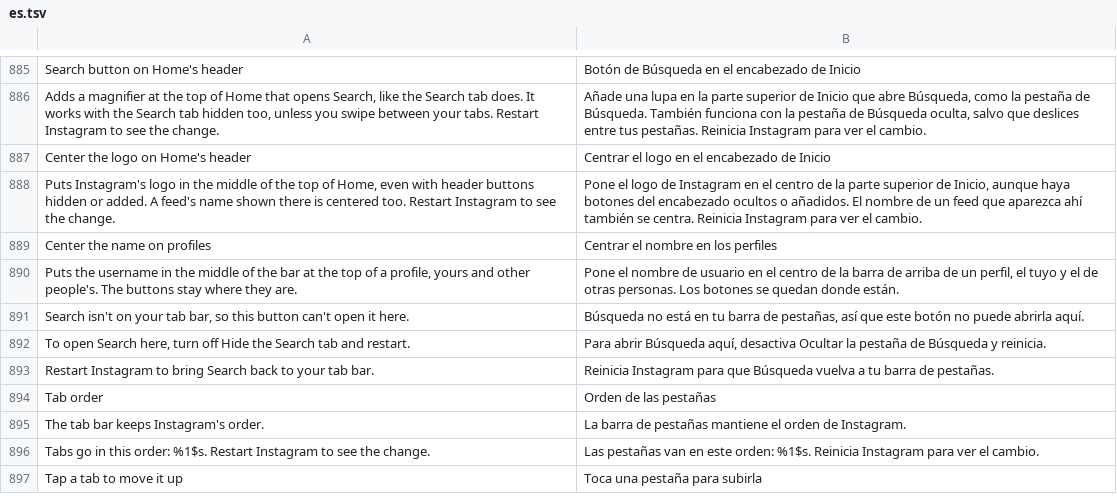
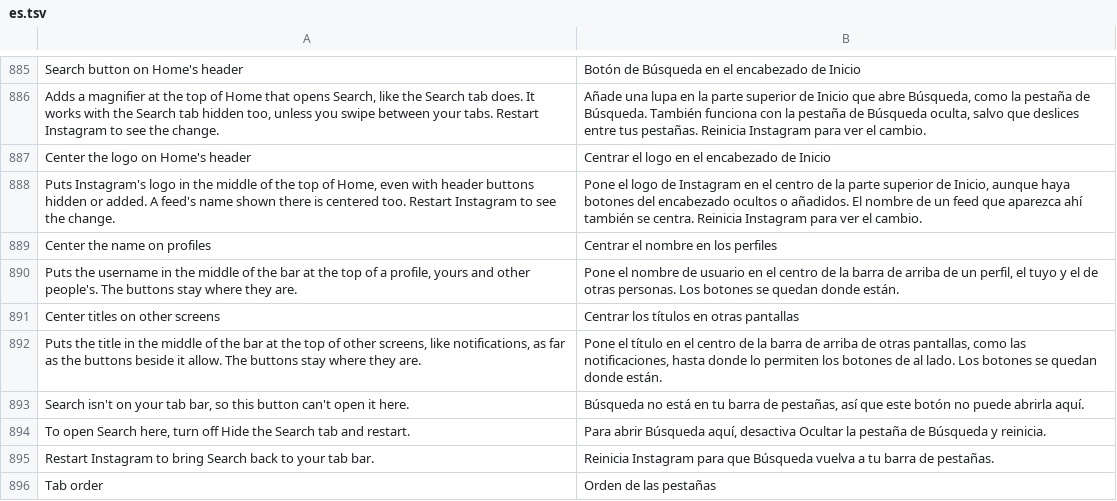
Before and after one commit to Aholicknight/HushGram, a TSV file: extensions/shared/library/src/main/l10n/es.tsv, drawn as a sheet; only a part is shown, gaps mark what is left out; the shorter side is filled out with more unchanged rows; the diff names each change by its address in the sheet, - before the commit and + after, or states it on an @@ line.

Commit message:
feat(tabs): a switch to center titles on other screens
Center the name on profiles moves the name in the profile's own bar
(profile_action_bar), but most other screens, notifications among them,
use the bar Instagram's shared action bar class builds: action_bar,
whose action_bar_new_title_container holds the back button and the
group with action_bar_title, and the bar's buttons after it. That's a
different view, so it gets its own switch under Tab bar, right after
the profile one, off to start. Widening the profile switch would have
turned this on for everyone who already has that switch on.

ProfileTitle does the work for both, after each layout, by translation
only: the title's group moves toward the bar's middle as far as the
room between the back button and the area's end allows, so a long title
stays where Instagram put it and the buttons never move or get covered.
It goes by positions, not sides, so a right to left bar works the same.
Each switch puts back only what it moved, Pause puts both back, and
Home's header and profile bars are left to their own switches.

Notifications can also come with a Compose header (IgdsActionBar) when
the server picks it, which this doesn't reach yet.

Refs #161

```diff
--- a/extensions/shared/library/src/main/l10n/es.tsv
+++ b/extensions/shared/library/src/main/l10n/es.tsv
+row 891: Center titles on other screens | Centrar los títulos en otras pantallas
+row 892: Puts the title in the middle of the bar at the top of other screens, like notifications, as far as the buttons beside it allow. The buttons stay where they are. | Pone el título en el centro de la barra de arriba de otras pantallas, como las notificaciones, hasta donde lo permiten los botones de al lado. Los botones se quedan donde están.
```
Also changed, not shown: extensions/shared/library/src/main/l10n/de.tsv, extensions/shared/library/src/main/l10n/in.tsv, 15 other files.
